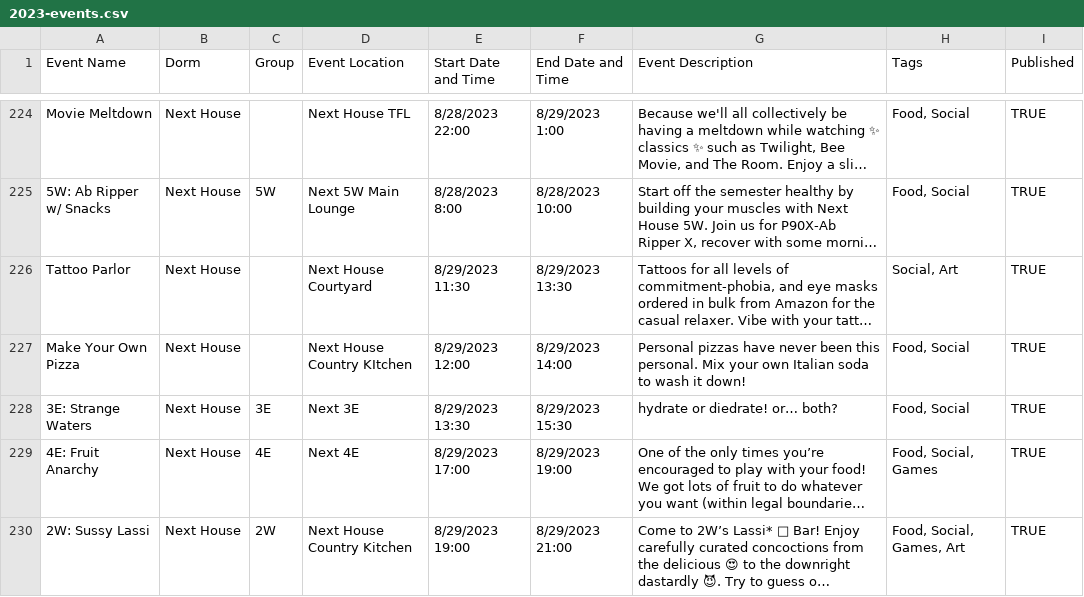
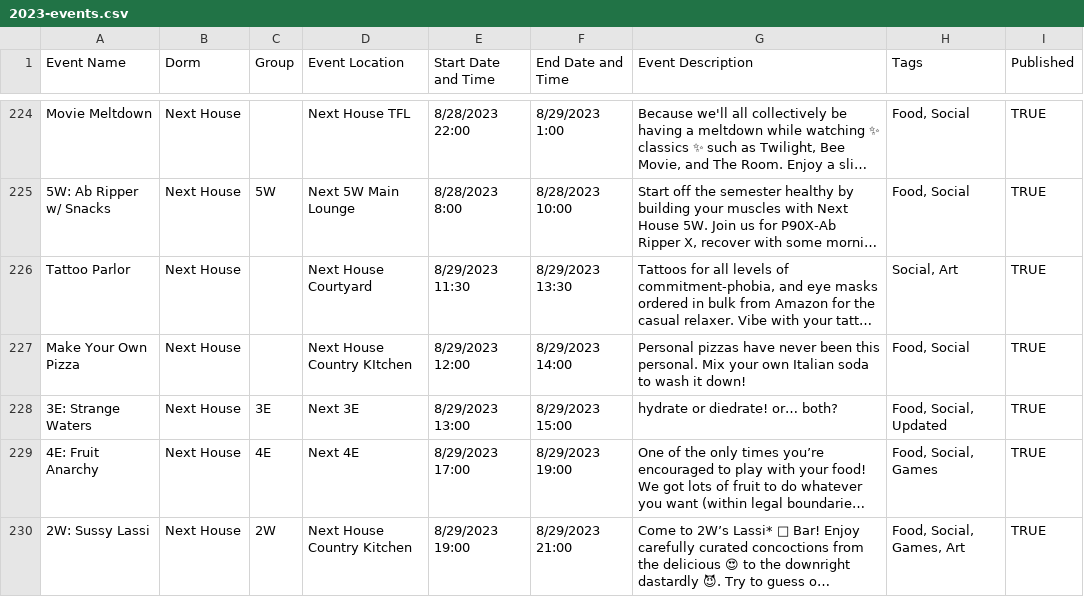
Before and after one commit to mit-dormcon/t-rex, a CSV file: events/2023-events.csv, drawn as a sheet; only a part is shown, gaps mark what is left out; long unchanged cells end in …; the diff names each change by its address in the sheet, - before the commit and + after, or states it on an @@ line.

Commit message:
fix next strange waters event

```diff
--- a/events/2023-events.csv
+++ b/events/2023-events.csv
-E228 (Start Date and Time): 8/29/2023 13:30
+E228 (Start Date and Time): 8/29/2023 13:00
-F228 (End Date and Time): 8/29/2023 15:30
+F228 (End Date and Time): 8/29/2023 15:00
-H228 (Tags): Food, Social
+H228 (Tags): Food, Social, Updated
```
